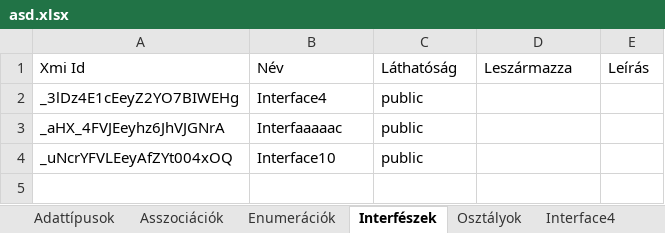
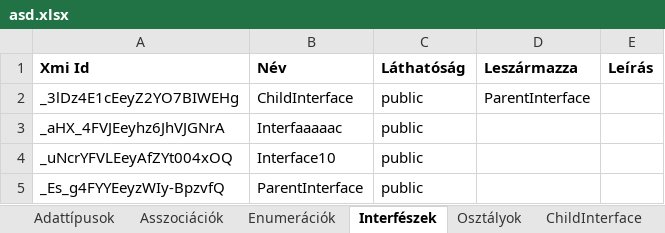
Before and after one commit to horvathT/szakdolgozat, an Excel workbook: papyrus.teszt/excel/asd.xlsx, sheet Interfészek, drawn as a sheet; values as stored, in another font and other column widths than the file's, no borders; the diff names each change by its address in the sheet, - before the commit and + after, or states it on an @@ line.

```diff
--- a/papyrus.teszt/excel/asd.xlsx (sheet Interfészek)
+++ b/papyrus.teszt/excel/asd.xlsx (sheet Interfészek)
-sheet tab: Interface4
+sheet tab: ChildInterface
-A1:E1 bold: off
+A1:E1 bold: on
-B2 (Név): Interface4
+B2 (Név): ChildInterface
-D2 (Leszármazza): (empty)
+D2 (Leszármazza): ParentInterface
+row 5: _Es_g4FYYEeyzWIy-BpzvfQ | ParentInterface | public
```
Also changed, not shown: sheet ChildInterface, sheet Osztályok, sheet Asszociációk, sheet Interfaaaaac, sheet Interface10, sheet Enumerációk, 1 more sheet, other sheet tabs, 10 other files.
